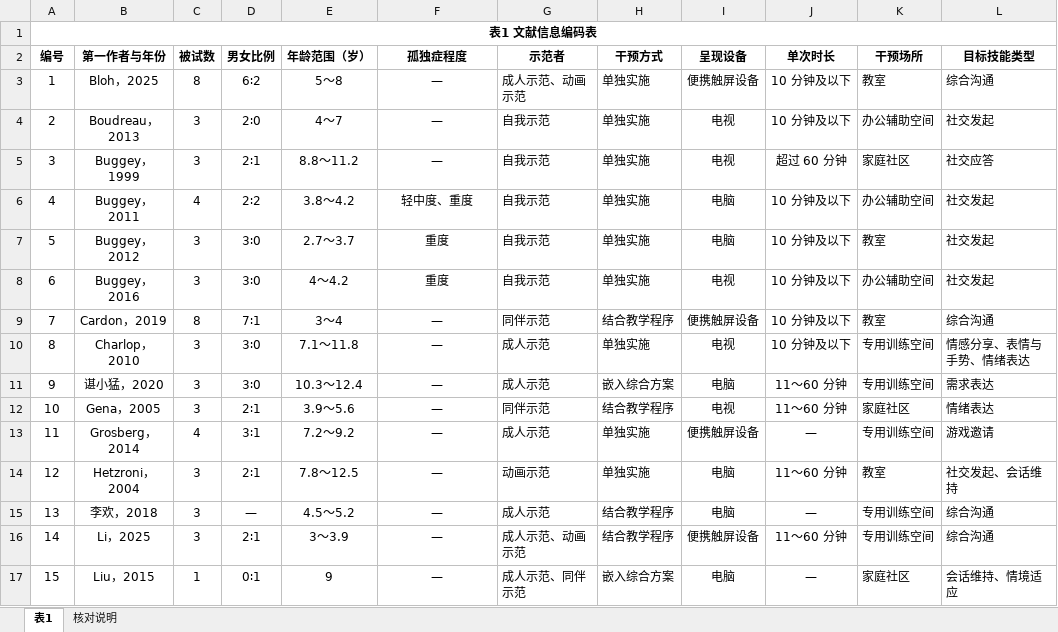
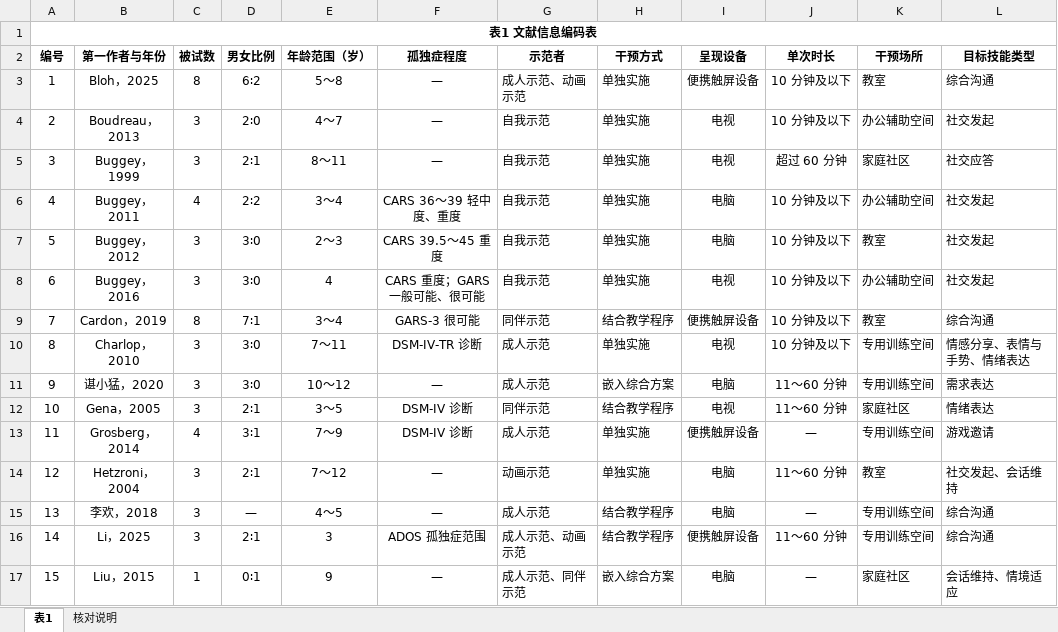
Before and after one commit to a1017998069/2claude, an Excel workbook: 表1_文献信息编码表.xlsx, sheet 表1, drawn as a sheet; only a part is shown; values as stored, in another font and other column widths than the file's, no borders; the diff covers the shown part only; the diff names each change by its address in the sheet, - before the commit and + after, or states it on an @@ line.

```diff
--- a/表1_文献信息编码表.xlsx (sheet 表1)
+++ b/表1_文献信息编码表.xlsx (sheet 表1)
-E5 (年龄范围（岁）): 8.8～11.2
+E5 (年龄范围（岁）): 8～11
-E6 (年龄范围（岁）): 3.8～4.2
+E6 (年龄范围（岁）): 3～4
-F6 (孤独症程度): 轻中度、重度
+F6 (孤独症程度): CARS 36～39 轻中度、重度
-E7 (年龄范围（岁）): 2.7～3.7
+E7 (年龄范围（岁）): 2～3
-F7 (孤独症程度): 重度
+F7 (孤独症程度): CARS 39.5～45 重度
-E8 (年龄范围（岁）): 4～4.2
+E8 (年龄范围（岁）): 4
-F8 (孤独症程度): 重度
+F8 (孤独症程度): CARS 重度；GARS 一般可能、很可能
-F9 (孤独症程度): —
+F9 (孤独症程度): GARS-3 很可能
-E10 (年龄范围（岁）): 7.1～11.8
+E10 (年龄范围（岁）): 7～11
-F10 (孤独症程度): —
+F10 (孤独症程度): DSM-IV-TR 诊断
-E11 (年龄范围（岁）): 10.3～12.4
+E11 (年龄范围（岁）): 10～12
-E12 (年龄范围（岁）): 3.9～5.6
+E12 (年龄范围（岁）): 3～5
-F12:F13 (孤独症程度): —
+F12:F13 (孤独症程度): DSM-IV 诊断
-E13 (年龄范围（岁）): 7.2～9.2
+E13 (年龄范围（岁）): 7～9
-E14 (年龄范围（岁）): 7.8～12.5
+E14 (年龄范围（岁）): 7～12
-E15 (年龄范围（岁）): 4.5～5.2
+E15 (年龄范围（岁）): 4～5
-E16 (年龄范围（岁）): 3～3.9
+E16 (年龄范围（岁）): 3
-F16 (孤独症程度): —
+F16 (孤独症程度): ADOS 孤独症范围
```
Also changed, not shown: 30 edited cells elsewhere in this sheet, sheet 核对说明.
